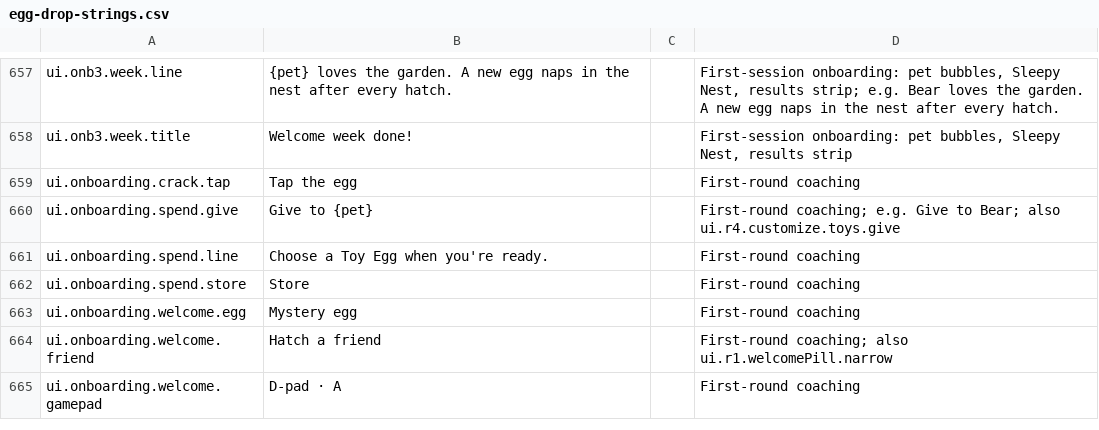
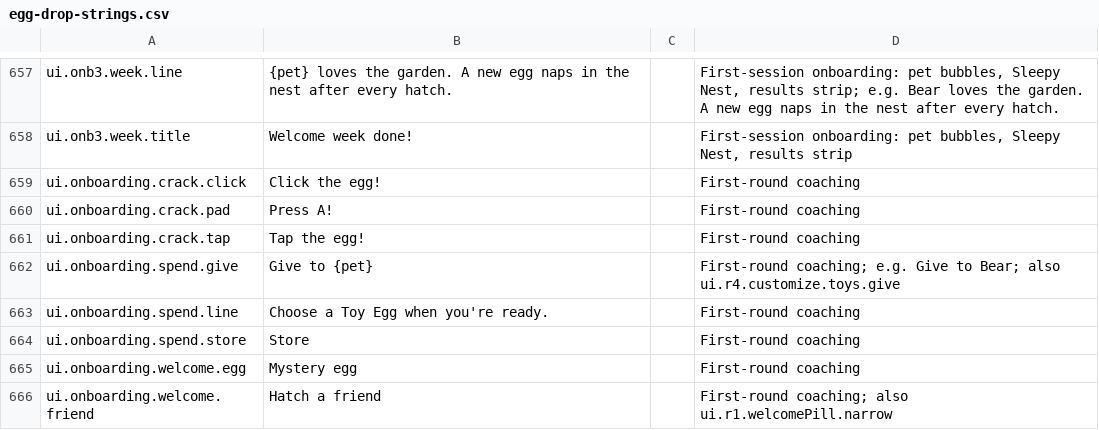
Before and after one commit to spoisseroux/egg-drop, a CSV file: assets/localization/egg-drop-strings.csv, drawn as a sheet; only a part is shown, gaps mark what is left out; the shorter side is filled out with more unchanged rows.

```diff
--- a/assets/localization/egg-drop-strings.csv
+++ b/assets/localization/egg-drop-strings.csv
@@ -659,3 +659,5 @@ ui.onb3.week.line,{pet} loves the garden. A new egg naps in the nest after every
 ui.onb3.week.title,Welcome week done!,,"First-session onboarding: pet bubbles, Sleepy Nest, results strip"
-ui.onboarding.crack.tap,Tap the egg,,First-round coaching
+ui.onboarding.crack.click,Click the egg!,,First-round coaching
+ui.onboarding.crack.pad,Press A!,,First-round coaching
+ui.onboarding.crack.tap,Tap the egg!,,First-round coaching
 ui.onboarding.spend.give,Give to {pet},,First-round coaching; e.g. Give to Bear; also ui.r4.customize.toys.give
```
Also changed, not shown: 26 other files.
